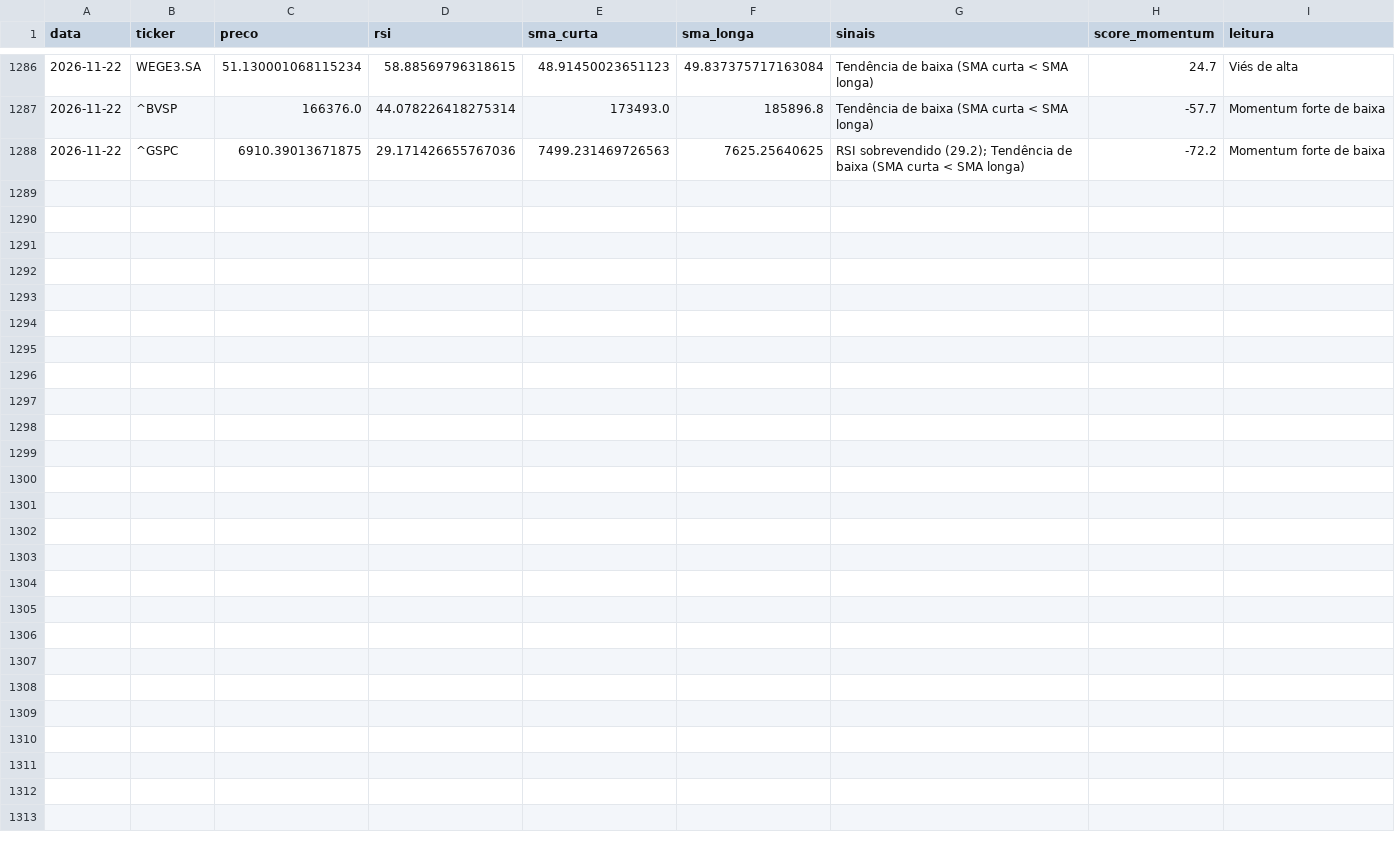
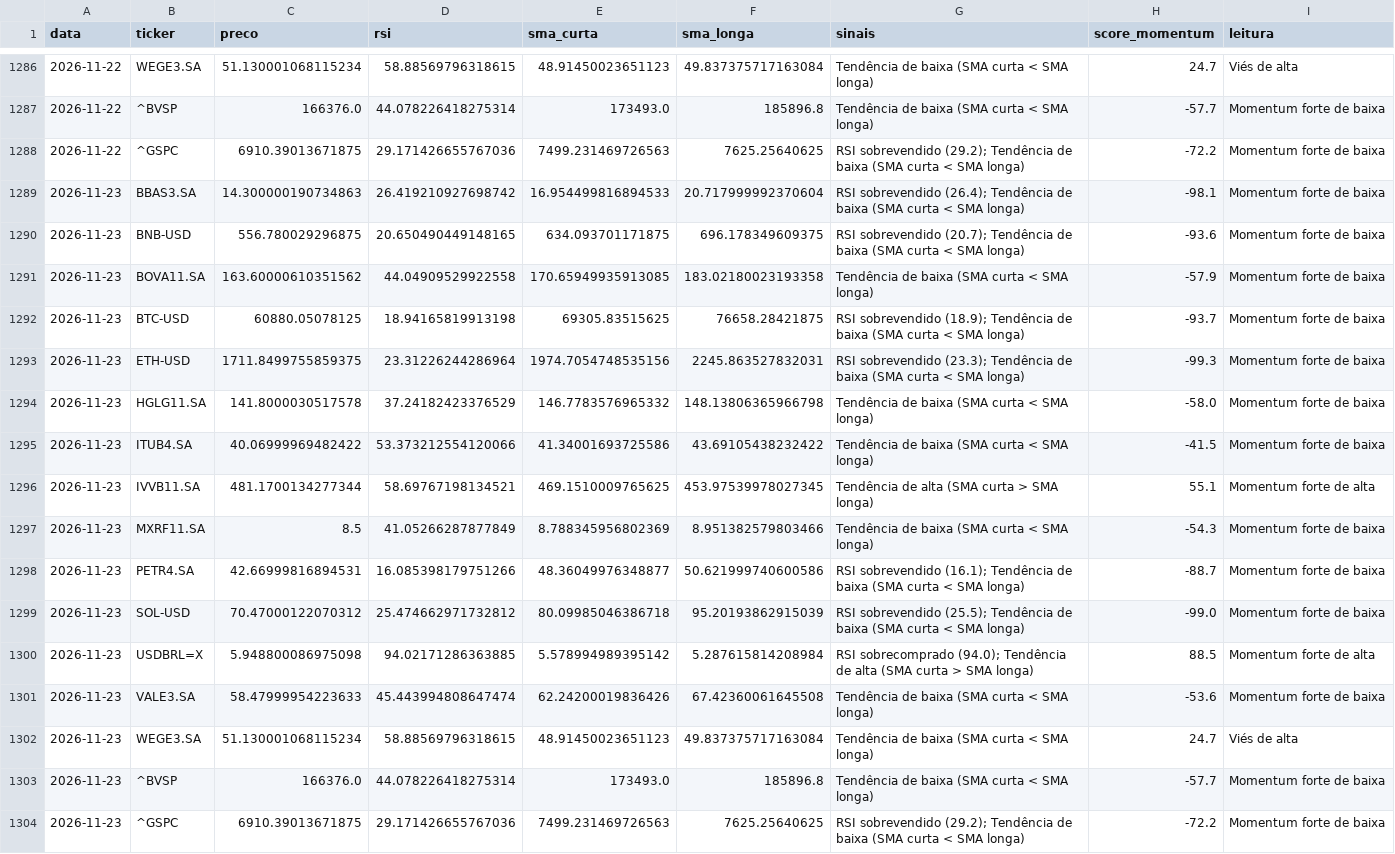
Before and after one commit to GabriellaaSa/crypto-stocks-radar, a CSV file: data/sinais_historico.csv, drawn as a sheet; only a part is shown, gaps mark what is left out; the diff names each change by its address in the sheet, - before the commit and + after, or states it on an @@ line.

```diff
--- a/data/sinais_historico.csv
+++ b/data/sinais_historico.csv
+row 1289: 2026-11-23 | BBAS3.SA | 14.300000190734863 | 26.419210927698742 | 16.954499816894533 | 20.717999992370604 | RSI sobrevendido (26.4); Tendência de baixa (SMA curta < SMA longa) | -98.1 | Momentum forte de baixa
+row 1290: 2026-11-23 | BNB-USD | 556.780029296875 | 20.650490449148165 | 634.093701171875 | 696.178349609375 | RSI sobrevendido (20.7); Tendência de baixa (SMA curta < SMA longa) | -93.6 | Momentum forte de baixa
+row 1291: 2026-11-23 | BOVA11.SA | 163.60000610351562 | 44.04909529922558 | 170.65949935913085 | 183.02180023193358 | Tendência de baixa (SMA curta < SMA longa) | -57.9 | Momentum forte de baixa
+row 1292: 2026-11-23 | BTC-USD | 60880.05078125 | 18.94165819913198 | 69305.83515625 | 76658.28421875 | RSI sobrevendido (18.9); Tendência de baixa (SMA curta < SMA longa) | -93.7 | Momentum forte de baixa
+row 1293: 2026-11-23 | ETH-USD | 1711.8499755859375 | 23.31226244286964 | 1974.7054748535156 | 2245.863527832031 | RSI sobrevendido (23.3); Tendência de baixa (SMA curta < SMA longa) | -99.3 | Momentum forte de baixa
+row 1294: 2026-11-23 | HGLG11.SA | 141.8000030517578 | 37.24182423376529 | 146.7783576965332 | 148.13806365966798 | Tendência de baixa (SMA curta < SMA longa) | -58.0 | Momentum forte de baixa
+row 1295: 2026-11-23 | ITUB4.SA | 40.06999969482422 | 53.373212554120066 | 41.34001693725586 | 43.69105438232422 | Tendência de baixa (SMA curta < SMA longa) | -41.5 | Momentum forte de baixa
+row 1296: 2026-11-23 | IVVB11.SA | 481.1700134277344 | 58.69767198134521 | 469.1510009765625 | 453.97539978027345 | Tendência de alta (SMA curta > SMA longa) | 55.1 | Momentum forte de alta
+row 1297: 2026-11-23 | MXRF11.SA | 8.5 | 41.05266287877849 | 8.788345956802369 | 8.951382579803466 | Tendência de baixa (SMA curta < SMA longa) | -54.3 | Momentum forte de baixa
+row 1298: 2026-11-23 | PETR4.SA | 42.66999816894531 | 16.085398179751266 | 48.36049976348877 | 50.621999740600586 | RSI sobrevendido (16.1); Tendência de baixa (SMA curta < SMA longa) | -88.7 | Momentum forte de baixa
+row 1299: 2026-11-23 | SOL-USD | 70.47000122070312 | 25.474662971732812 | 80.09985046386718 | 95.20193862915039 | RSI sobrevendido (25.5); Tendência de baixa (SMA curta < SMA longa) | -99.0 | Momentum forte de baixa
+row 1300: 2026-11-23 | USDBRL=X | 5.948800086975098 | 94.02171286363885 | 5.578994989395142 | 5.287615814208984 | RSI sobrecomprado (94.0); Tendência de alta (SMA curta > SMA longa) | 88.5 | Momentum forte de alta
+row 1301: 2026-11-23 | VALE3.SA | 58.47999954223633 | 45.443994808647474 | 62.24200019836426 | 67.42360061645508 | Tendência de baixa (SMA curta < SMA longa) | -53.6 | Momentum forte de baixa
+row 1302: 2026-11-23 | WEGE3.SA | 51.130001068115234 | 58.88569796318615 | 48.91450023651123 | 49.837375717163084 | Tendência de baixa (SMA curta < SMA longa) | 24.7 | Viés de alta
+row 1303: 2026-11-23 | ^BVSP | 166376.0 | 44.078226418275314 | 173493.0 | 185896.8 | Tendência de baixa (SMA curta < SMA longa) | -57.7 | Momentum forte de baixa
+row 1304: 2026-11-23 | ^GSPC | 6910.39013671875 | 29.171426655767036 | 7499.231469726563 | 7625.25640625 | RSI sobrevendido (29.2); Tendência de baixa (SMA curta < SMA longa) | -72.2 | Momentum forte de baixa
```
